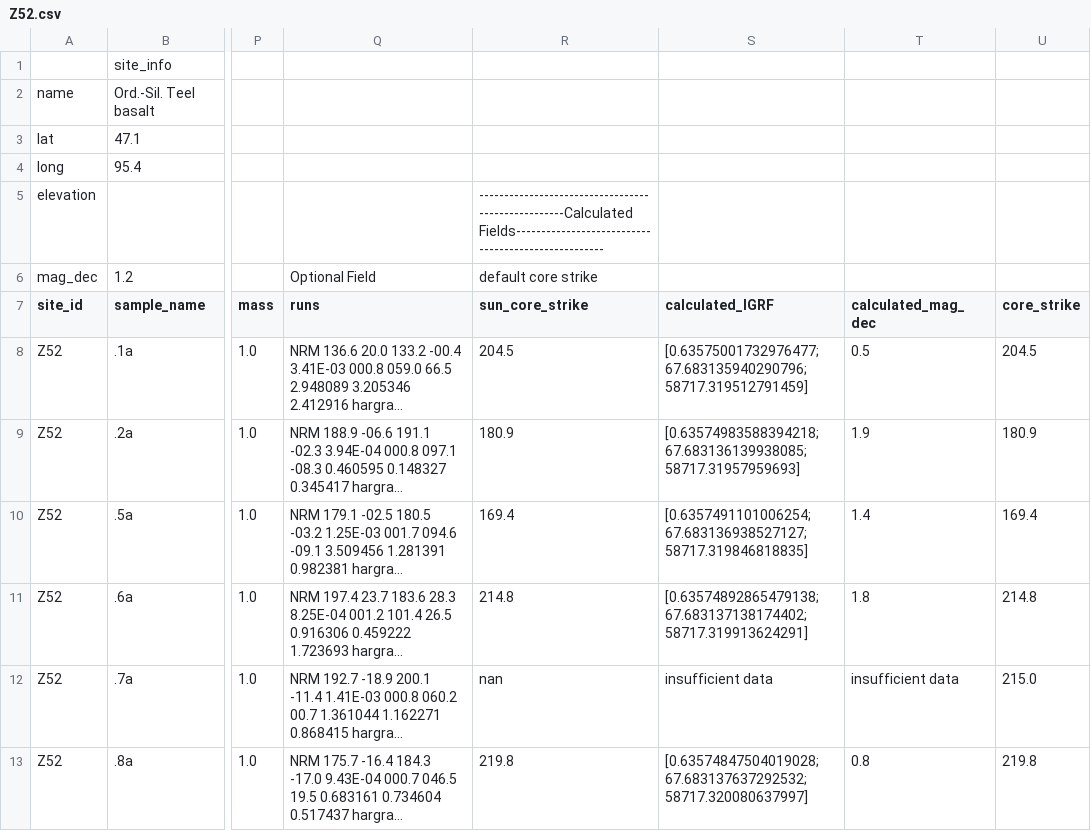
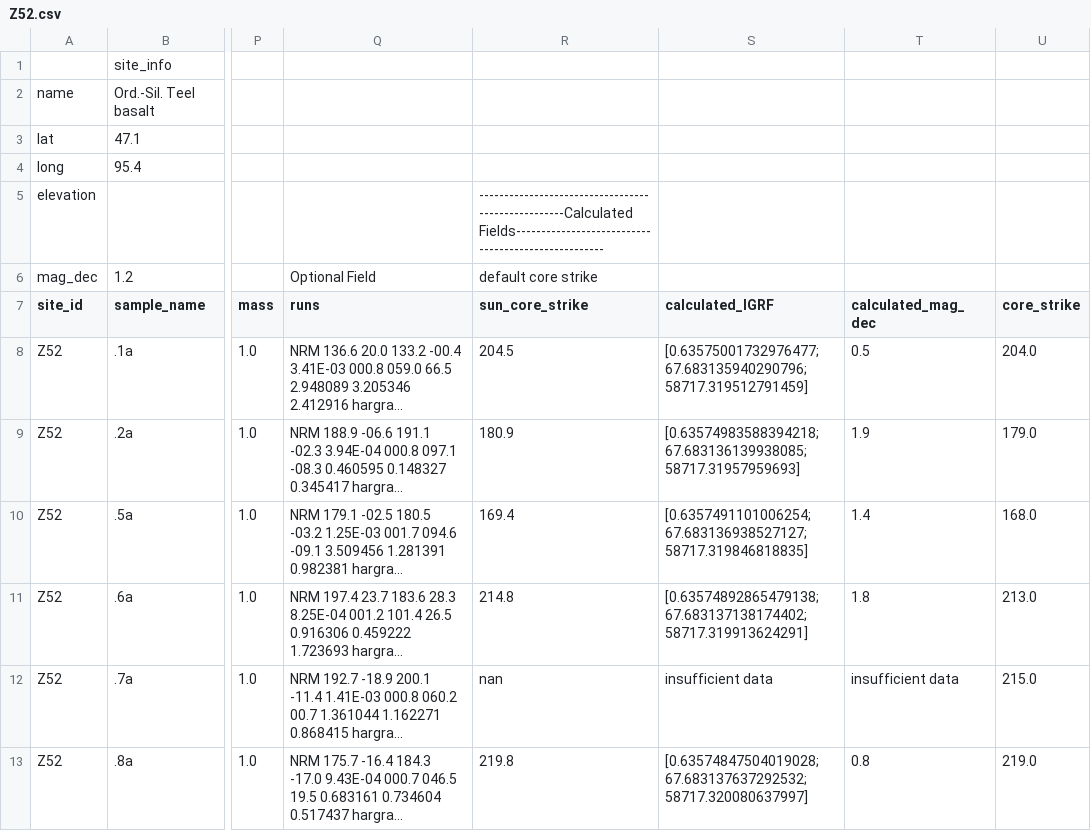
Before and after one commit to Swanson-Hysell-Group/SAM_Header, a CSV file: Z52/Z52.csv, drawn as a sheet; only a part is shown, gaps mark what is left out; long unchanged cells end in …; the diff names each change by its address in the sheet, - before the commit and + after, or states it on an @@ line.

Commit message:
added another sample set for testing and completed all currently planned functionallity for mk_sam_file.py with full success on all tests

```diff
--- a/Z52/Z52.csv
+++ b/Z52/Z52.csv
-U8 (core_strike): 204.5
+U8 (core_strike): 204.0
-U9 (core_strike): 180.9
+U9 (core_strike): 179.0
-U10 (core_strike): 169.4
+U10 (core_strike): 168.0
-U11 (core_strike): 214.8
+U11 (core_strike): 213.0
-U13 (core_strike): 219.8
+U13 (core_strike): 219.0
```
Also changed, not shown: 59 other files.
